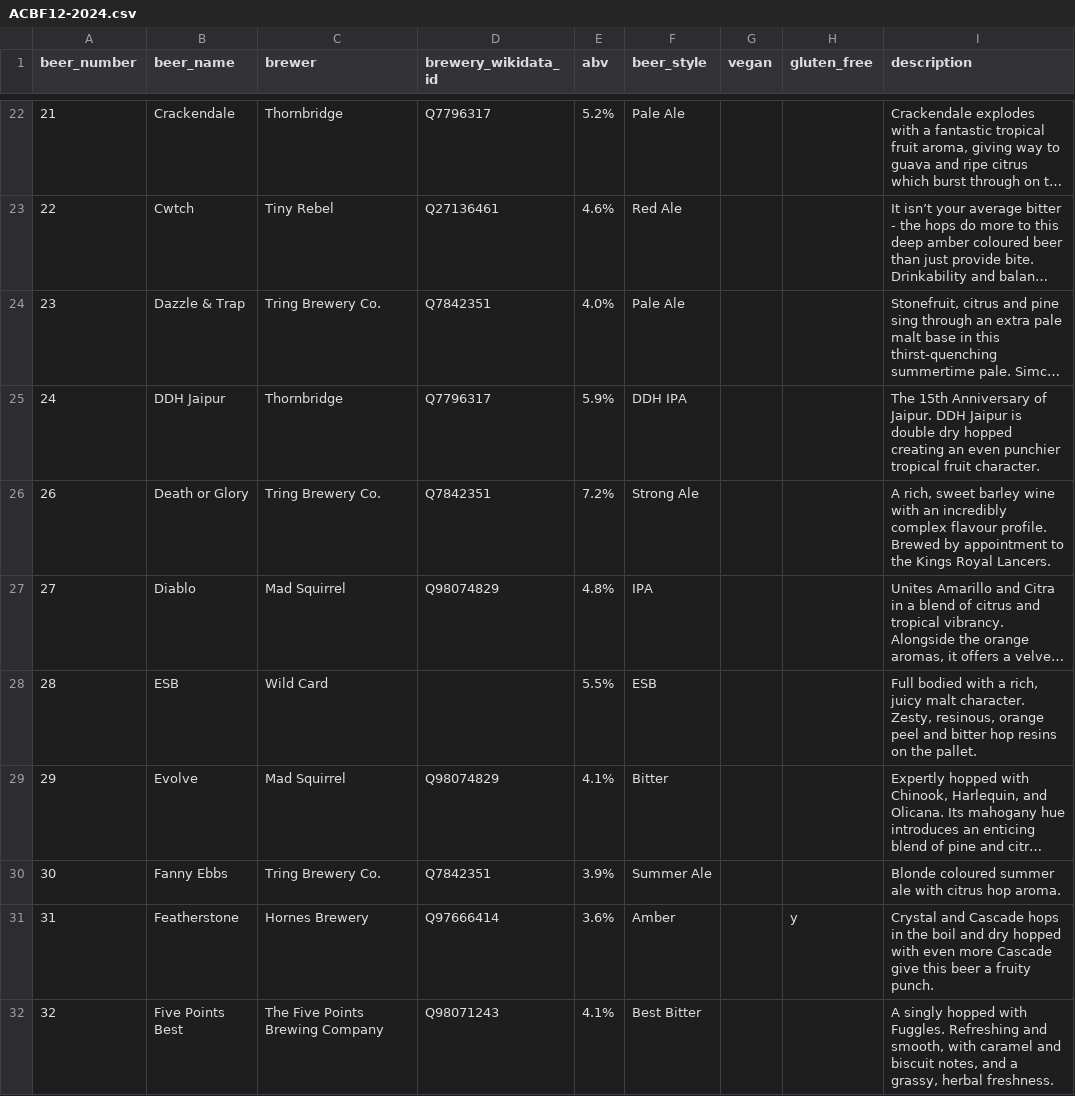
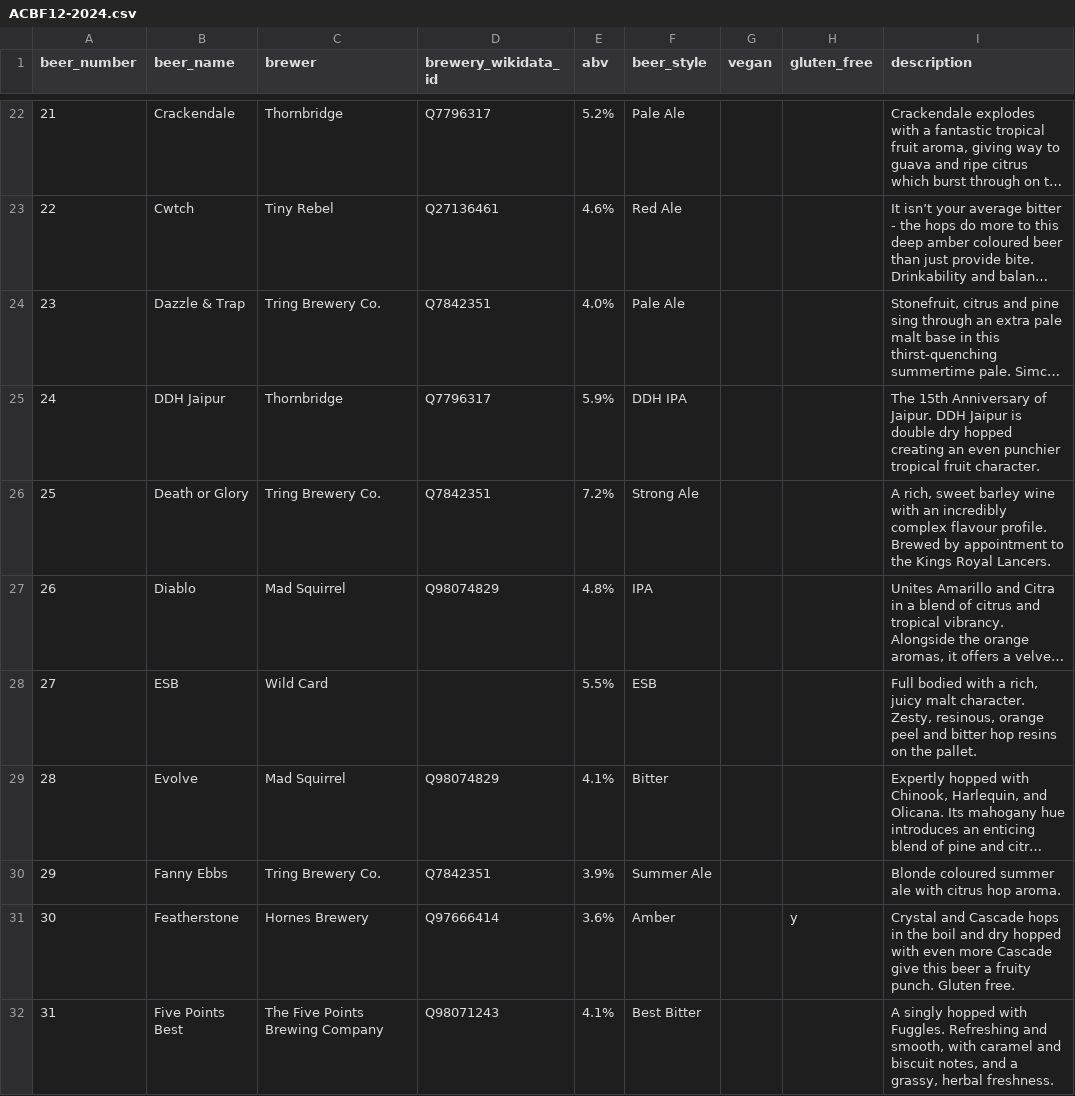
Before and after one commit to guyfawcus/beer-fest.js, a CSV file: public/downloads/ACBF12-2024.csv, drawn as a sheet; only a part is shown, gaps mark what is left out; long unchanged cells end in …; the diff covers the shown part only; the diff names each change by its address in the sheet, - before the commit and + after, or states it on an @@ line.

Commit message:
ACBF12-2024.csv: update list after beer explosion
Ironically, "Killed by the Boom" exploded while loading,
it's been replaced by "Highwire" from Magic Rock.
This update also fixes some of the numbering,
changes the descriptions, and adds some Ve/GF qualifiers.

```diff
--- a/public/downloads/ACBF12-2024.csv
+++ b/public/downloads/ACBF12-2024.csv
-A26 (beer_number): 26
+A26 (beer_number): 25
-A27 (beer_number): 27
+A27 (beer_number): 26
-A28 (beer_number): 28
+A28 (beer_number): 27
-A29 (beer_number): 29
+A29 (beer_number): 28
-A30 (beer_number): 30
+A30 (beer_number): 29
-A31 (beer_number): 31
+A31 (beer_number): 30
-I31 (description): …fruity punch.
+I31 (description): …fruity punch. Gluten free.
-A32 (beer_number): 32
+A32 (beer_number): 31
```
Also changed, not shown: 1 added row, 1 removed row and 35 edited cells elsewhere in this file.
